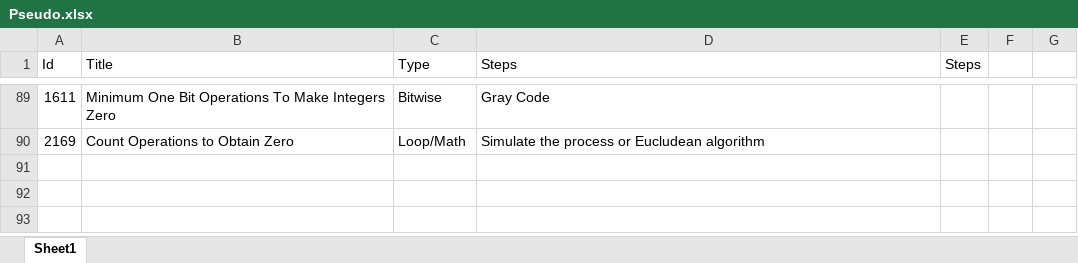
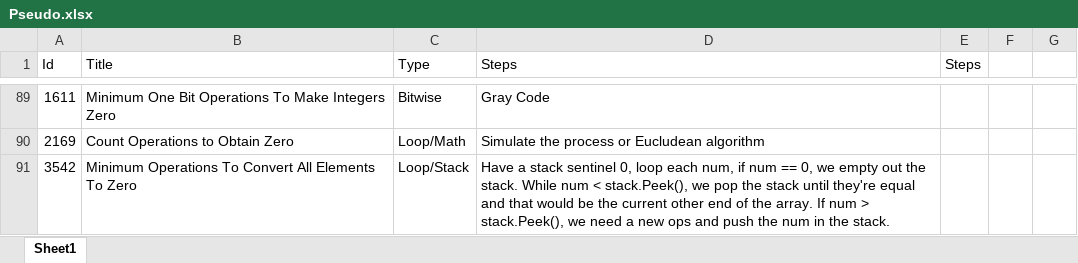
Before and after one commit to Mvrs10/LC_Solutions, an Excel workbook: Pseudo.xlsx, sheet Sheet1, drawn as a sheet; only a part is shown, gaps mark what is left out; values as stored, in another font and other column widths than the file's, no borders; the diff names each change by its address in the sheet, - before the commit and + after, or states it on an @@ line.

Commit message:
Minimum Operations To Convert All Elements To Zero.

```diff
--- a/Pseudo.xlsx (sheet Sheet1)
+++ b/Pseudo.xlsx (sheet Sheet1)
+row 91: 3542 | Minimum Operations To Convert All Elements To Zero | Loop/Stack | Have a stack sentinel 0, loop each num, if num == 0, we empty out the stack. While num < stack.Peek(), we pop the stack until they're equal and that would be the current other end of the array. If num > stack.Peek(), we need a new ops and push the num in the stack.
```
Also changed, not shown: 3 other files.
